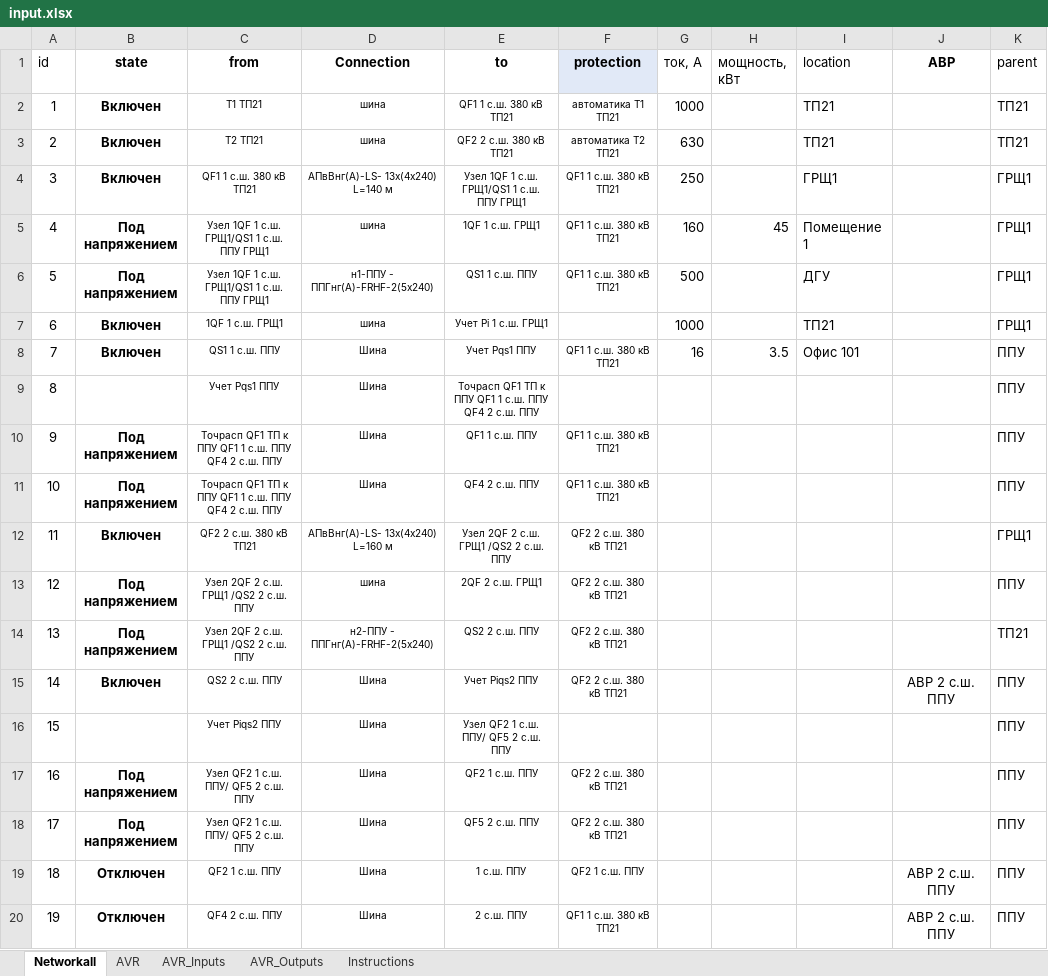
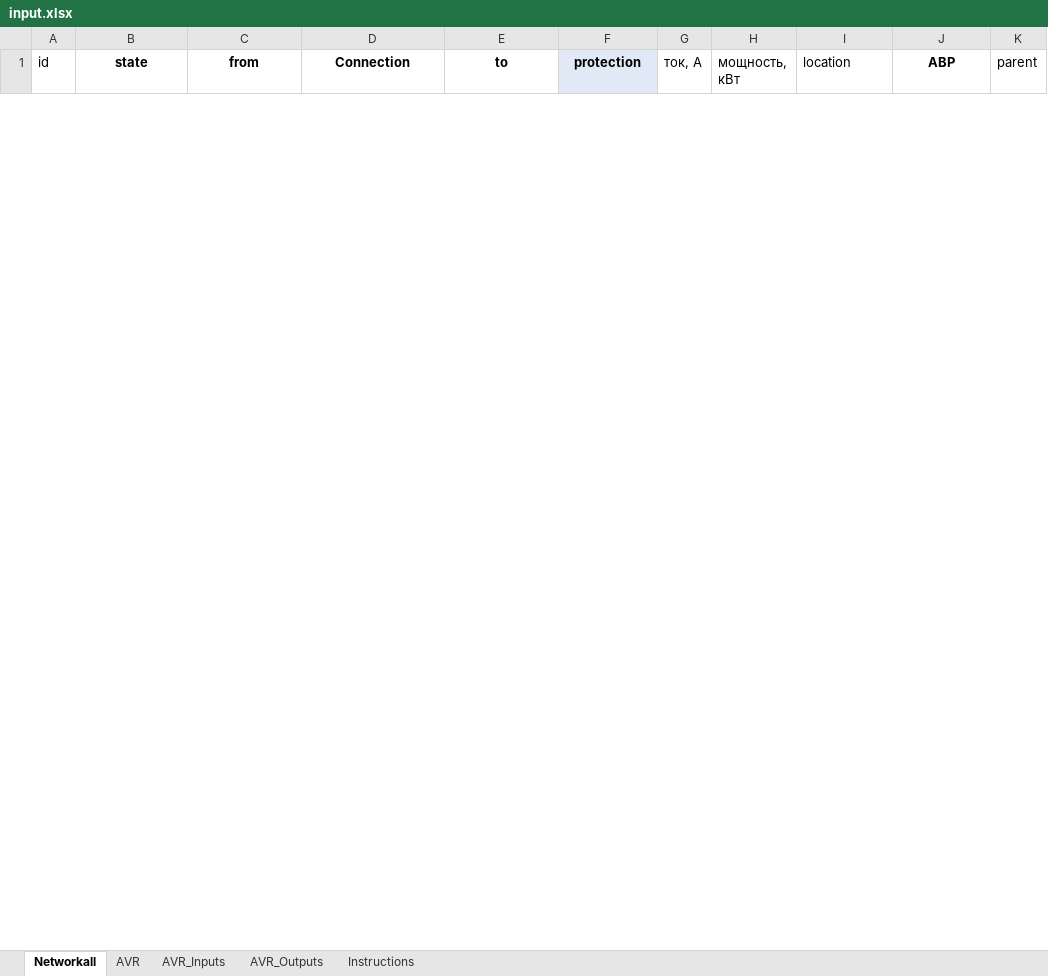
Before and after one commit to gassit/RVECTRA-plusplus, an Excel workbook: download/input.xlsx, sheet Networkall, drawn as a sheet; only a part is shown; values as stored, in another font and other column widths than the file's, no borders; removed rows and columns are numbered as before the commit, all else as after; the diff covers the shown part only; the diff names each change by its address in the sheet, - before the commit and + after, or states it on an @@ line.

```diff
--- a/download/input.xlsx (sheet Networkall)
+++ b/download/input.xlsx (sheet Networkall)
@@ row 2 hidden: 1 | Включен | Т1 ТП21 | шина | QF1 1 с.ш. 380 кВ ТП21 | автоматика Т1 ТП21 | 1000 |  | ТП21 |  | ТП21 @@
@@ row 3 hidden: 2 | Включен | Т2 ТП21 | шина | QF2 2 с.ш. 380 кВ ТП21 | автоматика Т2 ТП21 | 630 |  | ТП21 |  | ТП21 @@
-row 4: 3 | Включен | QF1 1 с.ш. 380 кВ ТП21 | АПвВнг(А)-LS- 13х(4х240) L=140 м | Узел 1QF 1 с.ш. ГРЩ1/QS1 1 с.ш. ППУ ГРЩ1 | QF1 1 с.ш. 380 кВ ТП21 | 250 |  | ГРЩ1 |  | ГРЩ1
@@ row 5 hidden: 4 | Под напряжением | Узел 1QF 1 с.ш. ГРЩ1/QS1 1 с.ш. ППУ ГРЩ1 | шина | 1QF 1 с.ш. ГРЩ1 | QF1 1 с.ш. 380 кВ ТП21 | 160 | 45 | Помещение 1 |  | ГРЩ1 @@
@@ row 6 hidden: 5 | Под напряжением | Узел 1QF 1 с.ш. ГРЩ1/QS1 1 с.ш. ППУ ГРЩ1 | н1-ППУ - ППГнг(А)-FRHF-2(5х240) | QS1 1 с.ш. ППУ | QF1 1 с.ш. 380 кВ ТП21 | 500 |  | ДГУ |  | ГРЩ1 @@
-row 7: 6 | Включен | 1QF 1 с.ш. ГРЩ1 | шина | Учет Pi 1 с.ш. ГРЩ1 |  | 1000 |  | ТП21 |  | ГРЩ1
@@ row 8 hidden: 7 | Включен | QS1 1 с.ш. ППУ | Шина | Учет Pqs1 ППУ | QF1 1 с.ш. 380 кВ ТП21 | 16 | 3.5 | Офис 101 |  | ППУ @@
@@ row 9 hidden: 8 |  | Учет Pqs1 ППУ | Шина | Точрасп QF1 ТП к ППУ QF1 1 с.ш. ППУ QF4 2 с.ш. ППУ |  |  |  |  |  | ППУ @@
@@ row 10 hidden: 9 | Под напряжением | Точрасп QF1 ТП к ППУ QF1 1 с.ш. ППУ QF4 2 с.ш. ППУ | Шина | QF1 1 с.ш. ППУ | QF1 1 с.ш. 380 кВ ТП21 |  |  |  |  | ППУ @@
@@ row 11 hidden: 10 | Под напряжением | Точрасп QF1 ТП к ППУ QF1 1 с.ш. ППУ QF4 2 с.ш. ППУ | Шина | QF4 2 с.ш. ППУ | QF1 1 с.ш. 380 кВ ТП21 |  |  |  |  | ППУ @@
-row 12: 11 | Включен | QF2 2 с.ш. 380 кВ ТП21 | АПвВнг(А)-LS- 13х(4х240) L=160 м | Узел 2QF 2 с.ш. ГРЩ1 /QS2 2 с.ш. ППУ | QF2 2 с.ш. 380 кВ ТП21 |  |  |  |  | ГРЩ1
-row 13: 12 | Под напряжением | Узел 2QF 2 с.ш. ГРЩ1 /QS2 2 с.ш. ППУ | шина | 2QF 2 с.ш. ГРЩ1 | QF2 2 с.ш. 380 кВ ТП21 |  |  |  |  | ППУ
-row 14: 13 | Под напряжением | Узел 2QF 2 с.ш. ГРЩ1 /QS2 2 с.ш. ППУ | н2-ППУ - ППГнг(А)-FRHF-2(5х240) | QS2 2 с.ш. ППУ | QF2 2 с.ш. 380 кВ ТП21 |  |  |  |  | ТП21
@@ row 15 hidden: 14 | Включен | QS2 2 с.ш. ППУ | Шина | Учет Piqs2 ППУ | QF2 2 с.ш. 380 кВ ТП21 |  |  |  | АВР 2 с.ш. ППУ | ППУ @@
@@ row 16 hidden: 15 |  | Учет Piqs2 ППУ | Шина | Узел QF2 1 с.ш. ППУ/ QF5 2 с.ш. ППУ |  |  |  |  |  | ППУ @@
@@ row 17 hidden: 16 | Под напряжением | Узел QF2 1 с.ш. ППУ/ QF5 2 с.ш. ППУ | Шина | QF2 1 с.ш. ППУ | QF2 2 с.ш. 380 кВ ТП21 |  |  |  |  | ППУ @@
@@ row 18 hidden: 17 | Под напряжением | Узел QF2 1 с.ш. ППУ/ QF5 2 с.ш. ППУ | Шина | QF5 2 с.ш. ППУ | QF2 2 с.ш. 380 кВ ТП21 |  |  |  |  | ППУ @@
@@ row 19 hidden: 18 | Отключен | QF2 1 с.ш. ППУ | Шина | 1 с.ш. ППУ | QF2 1 с.ш. ППУ |  |  |  | АВР 2 с.ш. ППУ | ППУ @@
@@ row 20 hidden: 19 | Отключен | QF4 2 с.ш. ППУ | Шина | 2 с.ш. ППУ | QF1 1 с.ш. 380 кВ ТП21 |  |  |  | АВР 2 с.ш. ППУ | ППУ @@
```
Also changed, not shown: 1 added row, 1 removed row and 186 hidden or unhidden rows elsewhere in this sheet, hidden cells, upload/input.xlsx, 1 other file.
